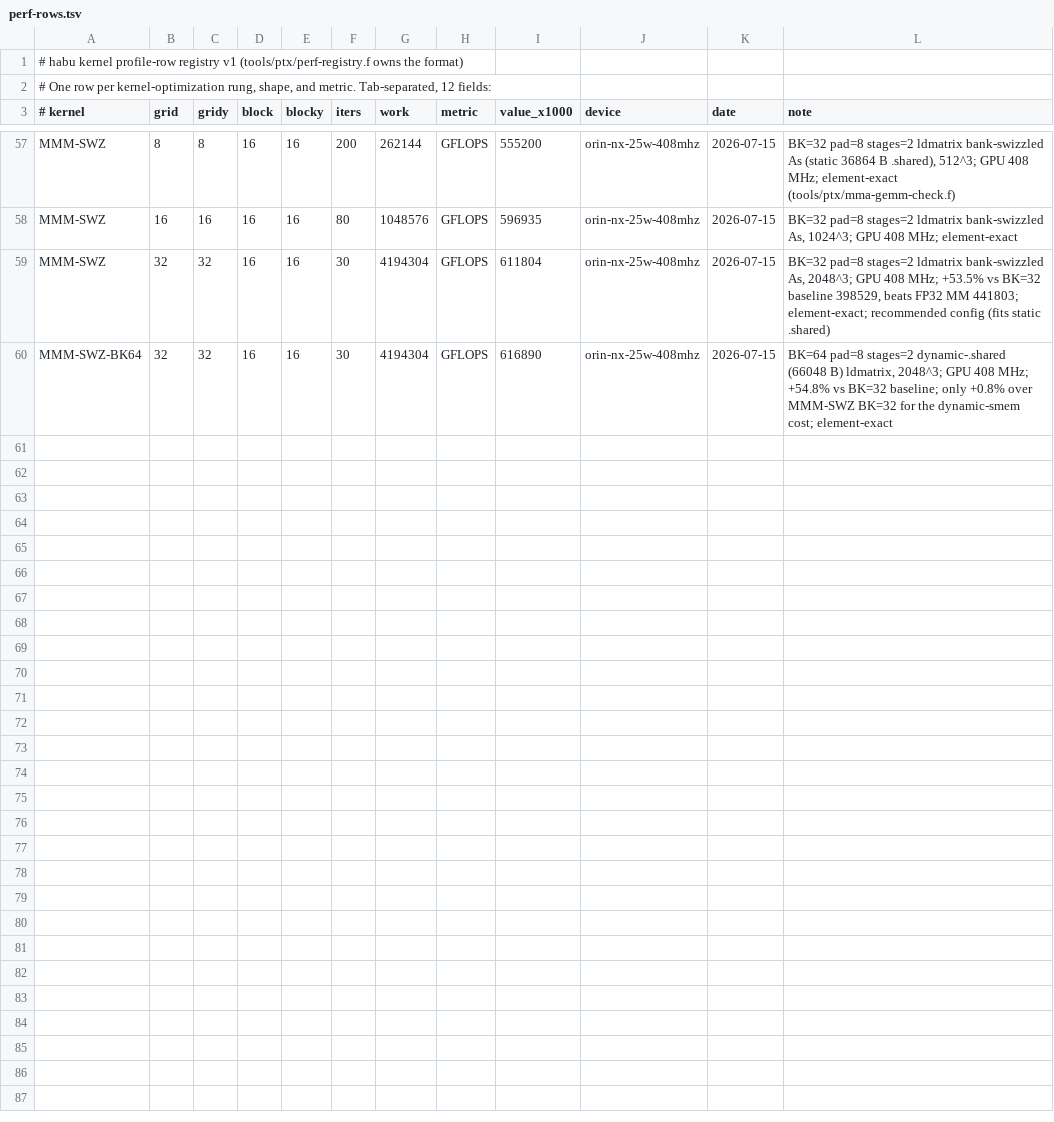
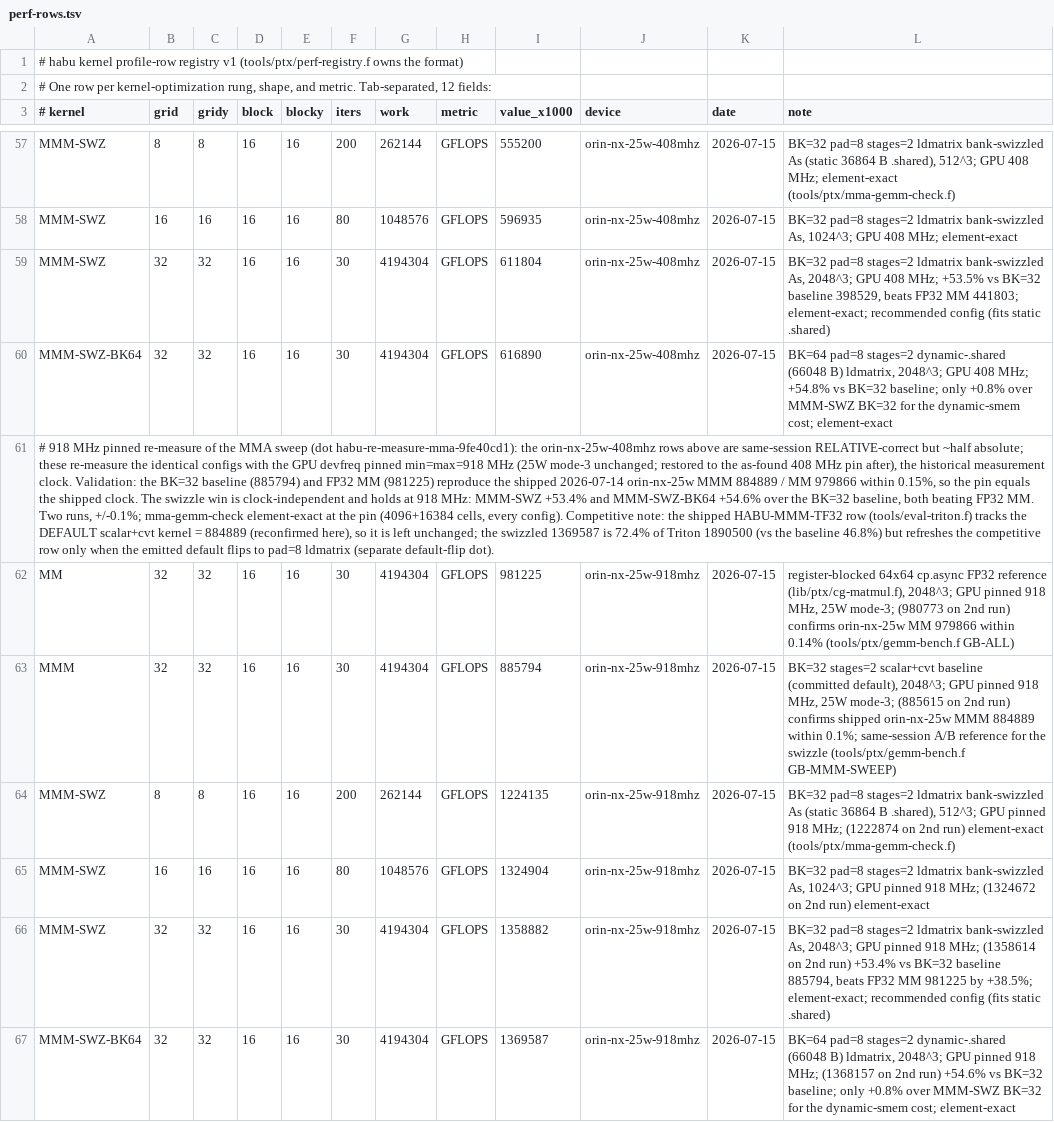
Before and after one commit to joelreymont/habu, a TSV file: tools/ptx/perf-rows.tsv, drawn as a sheet; only a part is shown, gaps mark what is left out; the diff names each change by its address in the sheet, - before the commit and + after, or states it on an @@ line.

Commit message:
ptx: 918MHz MMA re-measure rows

```diff
--- a/tools/ptx/perf-rows.tsv
+++ b/tools/ptx/perf-rows.tsv
+row 61: # 918 MHz pinned re-measure of the MMA sweep (dot habu-re-measure-mma-9fe40cd1): the orin-nx-25w-408mhz rows above are same-session RELATIVE-correct but ~half absolute; these re-measure the identical configs with the GPU devfreq pinned min=max=918 MHz (25W mode-3 unchanged; restored to the as-found 408 MHz pin after), the historical measurement clock. Validation: the BK=32 baseline (885794) and FP32 MM (981225) reproduce the shipped 2026-07-14 orin-nx-25w MMM 884889 / MM 979866 within 0.15%, so the pin equals the shipped clock. The swizzle win is clock-independent and holds at 918 MHz: MMM-SWZ +53.4% and MMM-SWZ-BK64 +54.6% over the BK=32 baseline, both beating FP32 MM. Two runs, +/-0.1%; mma-gemm-check element-exact at the pin (4096+16384 cells, every config). Competitive note: the shipped HABU-MMM-TF32 row (tools/eval-triton.f) tracks the DEFAULT scalar+cvt kernel = 884889 (reconfirmed here), so it is left unchanged; the swizzled 1369587 is 72.4% of Triton 1890500 (vs the baseline 46.8%) but refreshes the competitive row only when the emitted default flips to pad=8 ldmatrix (separate default-flip dot).
+row 62: MM | 32 | 32 | 16 | 16 | 30 | 4194304 | GFLOPS | 981225 | orin-nx-25w-918mhz | 2026-07-15 | register-blocked 64x64 cp.async FP32 reference (lib/ptx/cg-matmul.f), 2048^3; GPU pinned 918 MHz, 25W mode-3; (980773 on 2nd run) confirms orin-nx-25w MM 979866 within 0.14% (tools/ptx/gemm-bench.f GB-ALL)
+row 63: MMM | 32 | 32 | 16 | 16 | 30 | 4194304 | GFLOPS | 885794 | orin-nx-25w-918mhz | 2026-07-15 | BK=32 stages=2 scalar+cvt baseline (committed default), 2048^3; GPU pinned 918 MHz, 25W mode-3; (885615 on 2nd run) confirms shipped orin-nx-25w MMM 884889 within 0.1%; same-session A/B reference for the swizzle (tools/ptx/gemm-bench.f GB-MMM-SWEEP)
+row 64: MMM-SWZ | 8 | 8 | 16 | 16 | 200 | 262144 | GFLOPS | 1224135 | orin-nx-25w-918mhz | 2026-07-15 | BK=32 pad=8 stages=2 ldmatrix bank-swizzled As (static 36864 B .shared), 512^3; GPU pinned 918 MHz; (1222874 on 2nd run) element-exact (tools/ptx/mma-gemm-check.f)
+row 65: MMM-SWZ | 16 | 16 | 16 | 16 | 80 | 1048576 | GFLOPS | 1324904 | orin-nx-25w-918mhz | 2026-07-15 | BK=32 pad=8 stages=2 ldmatrix bank-swizzled As, 1024^3; GPU pinned 918 MHz; (1324672 on 2nd run) element-exact
+row 66: MMM-SWZ | 32 | 32 | 16 | 16 | 30 | 4194304 | GFLOPS | 1358882 | orin-nx-25w-918mhz | 2026-07-15 | BK=32 pad=8 stages=2 ldmatrix bank-swizzled As, 2048^3; GPU pinned 918 MHz; (1358614 on 2nd run) +53.4% vs BK=32 baseline 885794, beats FP32 MM 981225 by +38.5%; element-exact; recommended config (fits static .shared)
+row 67: MMM-SWZ-BK64 | 32 | 32 | 16 | 16 | 30 | 4194304 | GFLOPS | 1369587 | orin-nx-25w-918mhz | 2026-07-15 | BK=64 pad=8 stages=2 dynamic-.shared (66048 B) ldmatrix, 2048^3; GPU pinned 918 MHz; (1368157 on 2nd run) +54.6% vs BK=32 baseline; only +0.8% over MMM-SWZ BK=32 for the dynamic-smem cost; element-exact
```
Also changed, not shown: 1 other file.
